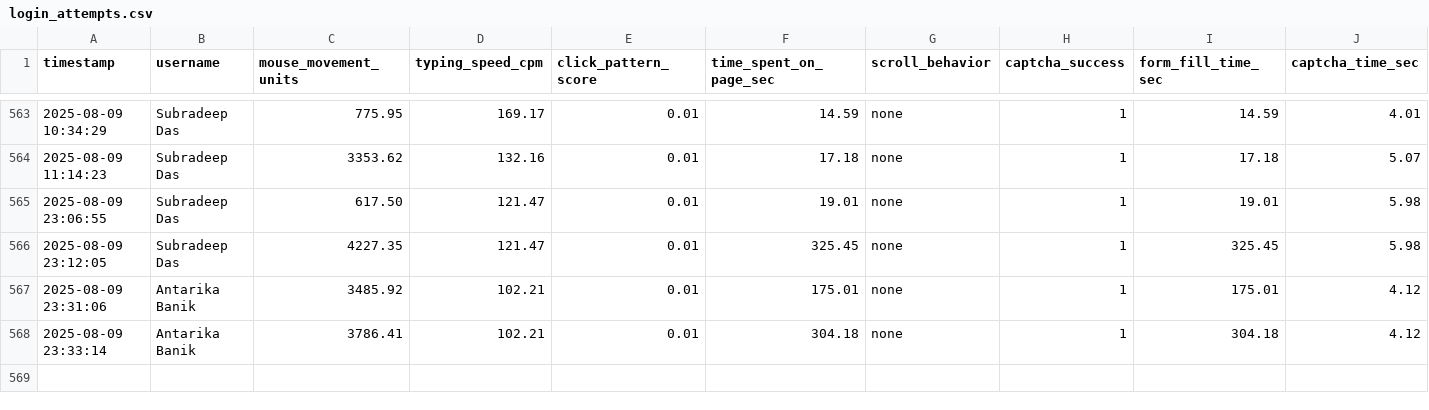
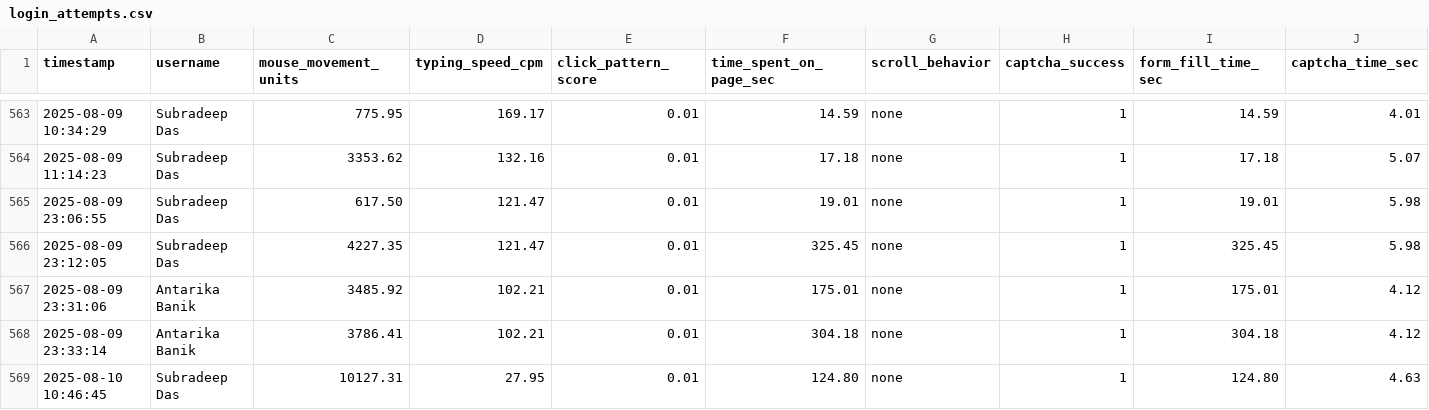
Before and after one commit to trek2terminal/IRCTC_Bot_Detection_And_Demand_Prediction, a CSV file: logs/login_attempts.csv, drawn as a sheet; only a part is shown, gaps mark what is left out; rows hold the shown columns only; the diff names each change by its address in the sheet, - before the commit and + after, or states it on an @@ line.

```diff
--- a/logs/login_attempts.csv
+++ b/logs/login_attempts.csv
+row 569: 2025-08-10 10:46:45 | Subradeep Das | 10127.31 | 27.95 | 0.01 | 124.80 | none | 1 | 124.80 | 4.63
```
Also changed, not shown: 1 other file.
